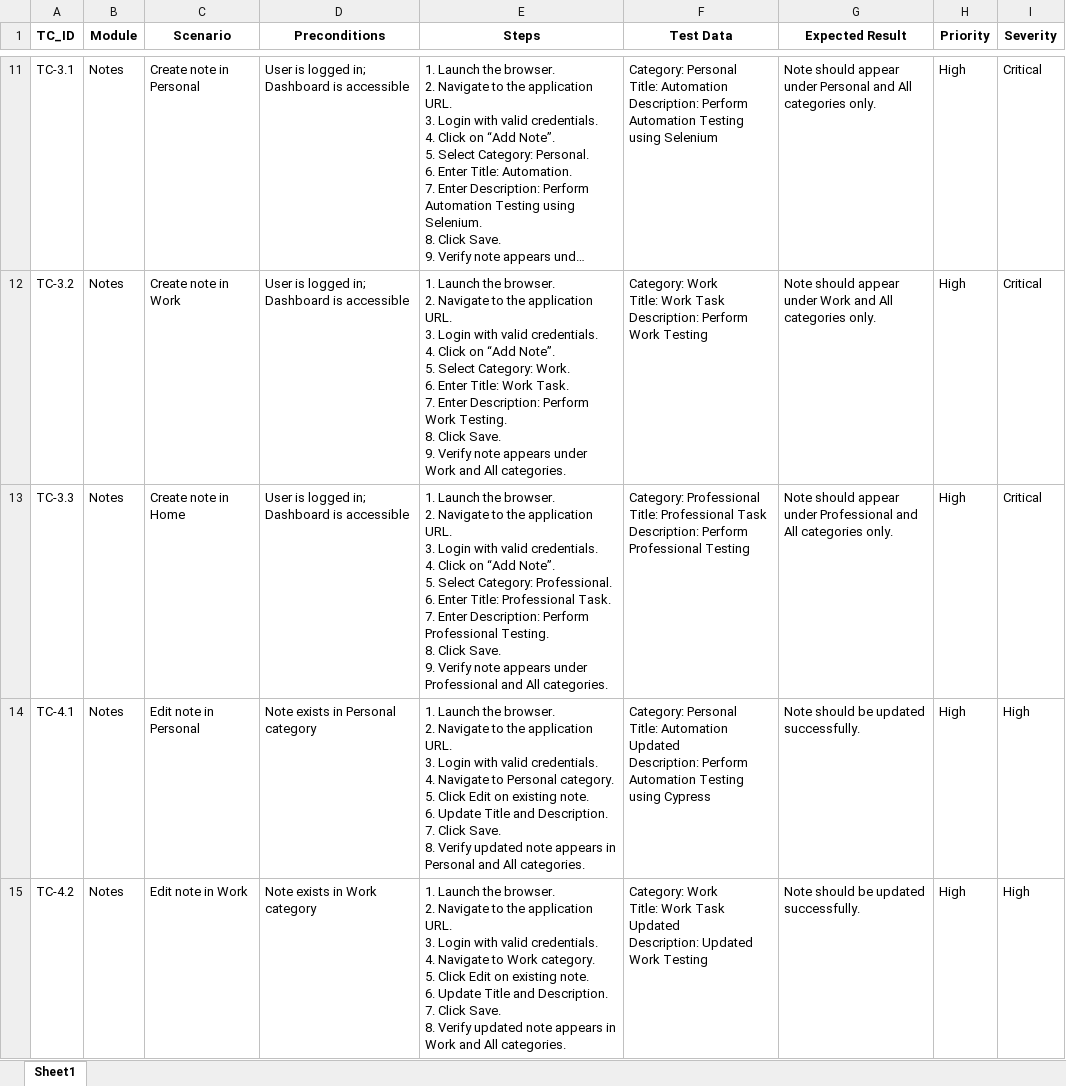
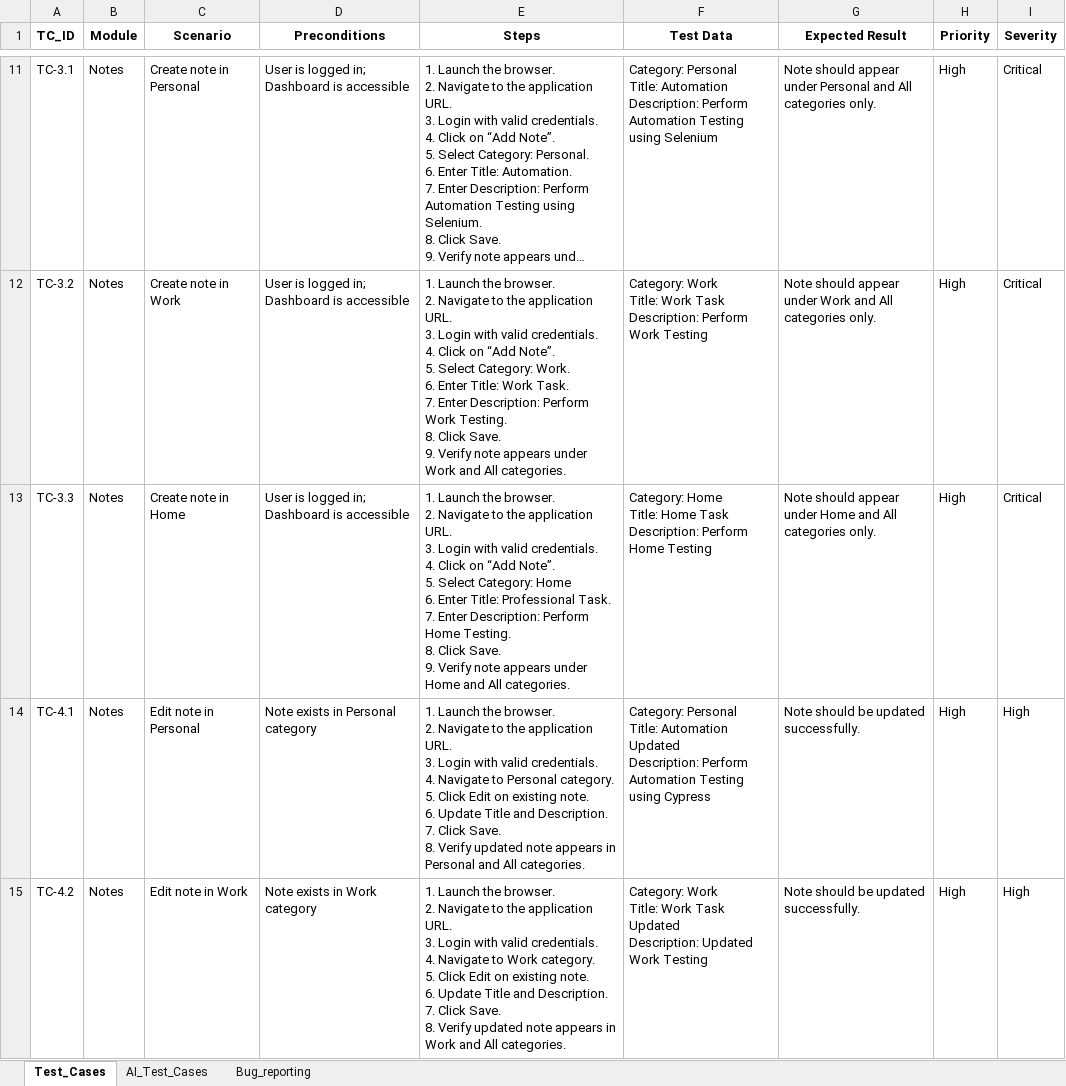
Before and after one commit to Supremekarki57/yipl-qa-2026-assessment, an Excel workbook: Test-Cases/Notes_Test_Cases.xlsx, sheet Test_Cases, drawn as a sheet; only a part is shown, gaps mark what is left out; long unchanged cells end in …; values as stored, in another font and other column widths than the file's, no borders; ↵ is a line break in a cell; the diff covers the shown part only; the diff names each change by its address in the sheet, - before the commit and + after, or states it on an @@ line.

```diff
--- a/Test-Cases/Notes_Test_Cases.xlsx (sheet Test_Cases)
+++ b/Test-Cases/Notes_Test_Cases.xlsx (sheet Test_Cases)
-sheet tab: Sheet1
+sheet tab: Test_Cases
+sheet tab: AI_Test_Cases
+sheet tab: Bug_reporting
-E13 (Steps): …Select Category: Professional. ↵ 6. Enter Title: Professional Task. ↵ 7. Enter Description: Perform Professional Testing. ↵ 8. Click Save. ↵ 9. Verify note appears under Professional and All…
+E13 (Steps): …Select Category: Home ↵ 6. Enter Title: Professional Task. ↵ 7. Enter Description: Perform Home Testing. ↵ 8. Click Save. ↵ 9. Verify note appears under Home and All…
-F13 (Test Data): Category: Professional ↵ Title: Professional Task ↵ Description: Perform Professional Testing
+F13 (Test Data): Category: Home ↵ Title: Home Task ↵ Description: Perform Home Testing
-G13 (Expected Result): …appear under Professional and All…
+G13 (Expected Result): …appear under Home and All…
```
Also changed, not shown: 9 edited cells elsewhere in this sheet, Automation/Cypress_Automation/Cypress/results/Create-note-data-TC-2.xlsx, Automation/Cypress_Automation/Cypress_Automation/results_api/Create-note-results-TC-2.xlsx, 36 other files.
